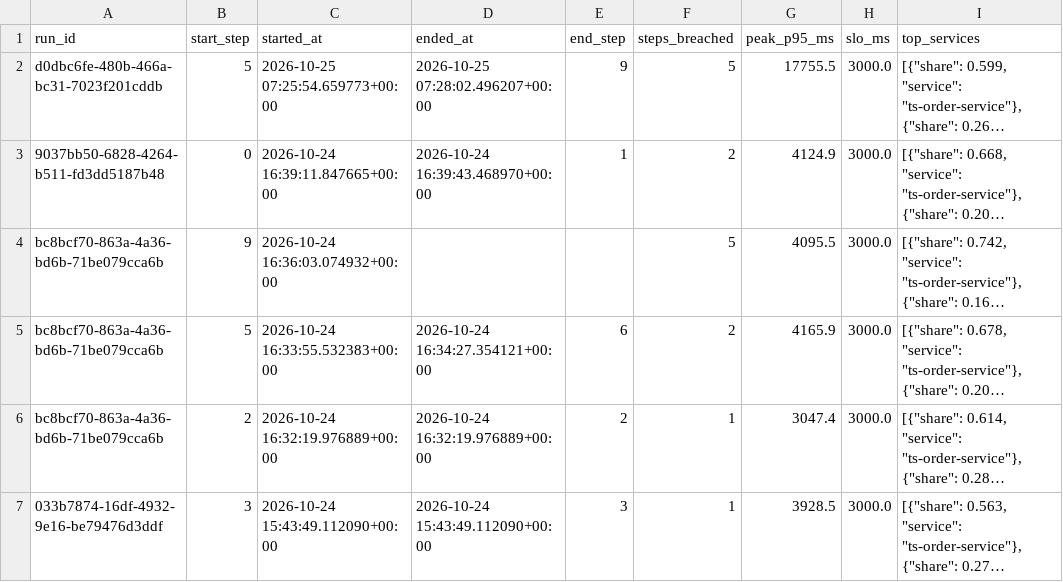
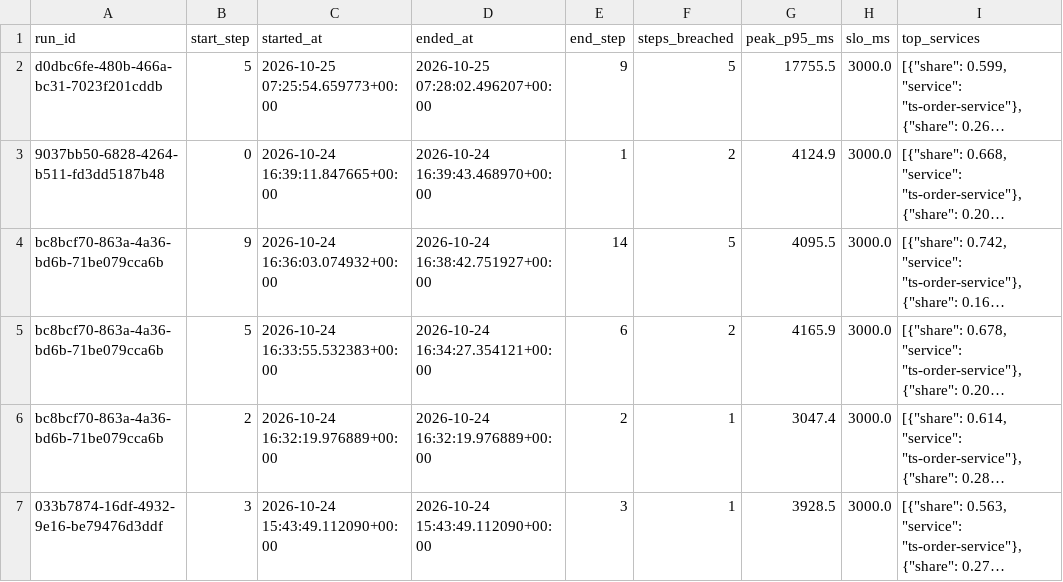
Before and after one commit to RajikaKeminda/J26-SE-315-NEW, a CSV file: autoscaler/results/dataset/live_history/violations.csv, drawn as a sheet; only a part is shown; long unchanged cells end in …; the diff names each change by its address in the sheet, - before the commit and + after, or states it on an @@ line.

```diff
--- a/autoscaler/results/dataset/live_history/violations.csv
+++ b/autoscaler/results/dataset/live_history/violations.csv
-D4 (ended_at): (empty)
+D4 (ended_at): 2026-10-24 16:38:42.751927+00:00
-E4 (end_step): (empty)
+E4 (end_step): 14
```
Also changed, not shown: autoscaler/results/dataset/kind_demo_history/actions.csv, autoscaler/results/dataset/kind_demo_history/violations.csv, 9 other files.
